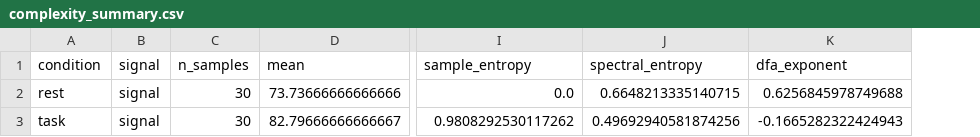
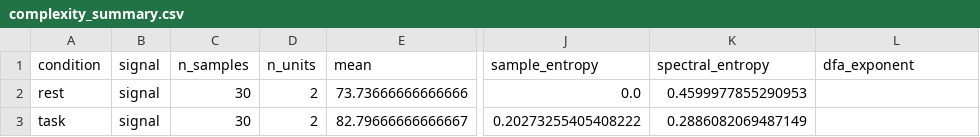
Before and after one commit to PJAllen5/complexity-engine, a CSV file: outputs/complexity_summary.csv, drawn as a sheet; only a part is shown, gaps mark what is left out; addresses are those after the commit; the diff names each change by its address in the sheet, - before the commit and + after, or states it on an @@ line.

```diff
--- a/outputs/complexity_summary.csv
+++ b/outputs/complexity_summary.csv
+column D (n_units), rows 2-3: 2 | 2
-K2 (spectral_entropy): 0.6648213335140715
+K2 (spectral_entropy): 0.4599977855290953
-L2 (dfa_exponent): 0.6256845978749688
+L2 (dfa_exponent): (empty)
-J3 (sample_entropy): 0.9808292530117262
+J3 (sample_entropy): 0.20273255405408222
-K3 (spectral_entropy): 0.49692940581874256
+K3 (spectral_entropy): 0.2886082069487149
-L3 (dfa_exponent): -0.1665282322424943
+L3 (dfa_exponent): (empty)
```
Also changed, not shown: 9 other files.
